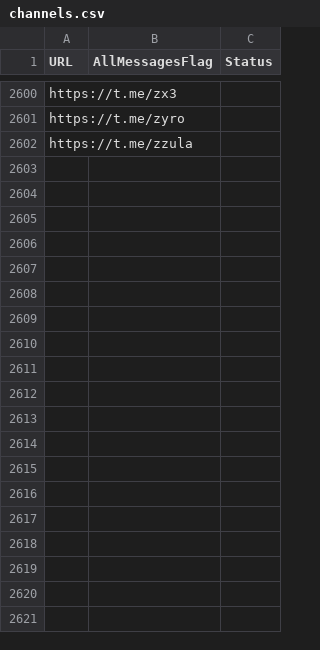
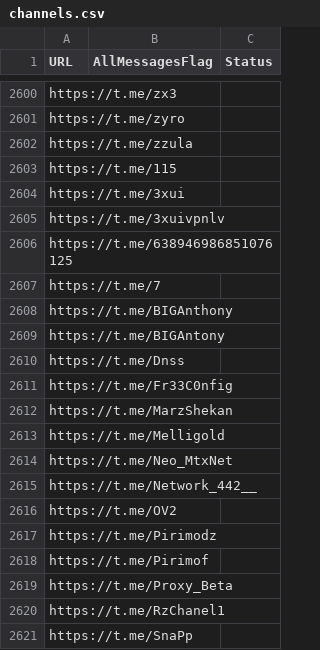
Before and after one commit to RaminTabriz/V2rayCollector, a CSV file: channels.csv, drawn as a sheet; only a part is shown, gaps mark what is left out; the diff covers the shown part only.

```diff
--- a/channels.csv
+++ b/channels.csv
@@ -2602 +2602,20 @@ https://t.me/zyro
 https://t.me/zzula
+https://t.me/115
+https://t.me/3xui
+https://t.me/3xuivpnlv
+https://t.me/638946986851076125
+https://t.me/7
+https://t.me/BIGAnthony
+https://t.me/BIGAntony
+https://t.me/Dnss
+https://t.me/Fr33C0nfig
+https://t.me/MarzShekan
+https://t.me/Melligold
+https://t.me/Neo_MtxNet
+https://t.me/Network_442__
+https://t.me/OV2
+https://t.me/Pirimodz
+https://t.me/Pirimof
+https://t.me/Proxy_Beta
+https://t.me/RzChanel1
+https://t.me/SnaPp
```
Also changed, not shown: 87 added rows elsewhere in this file, stats/history.csv, 2 other files.
